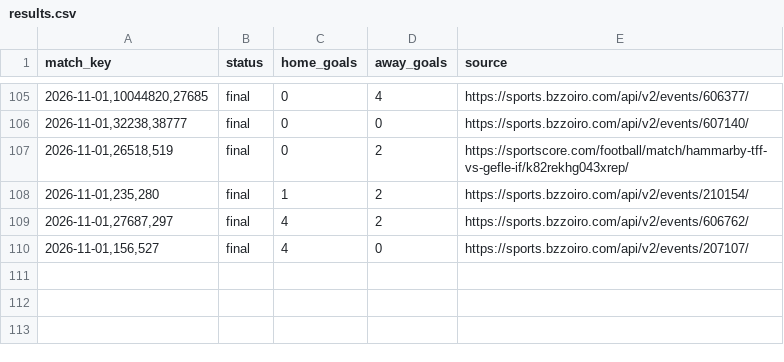
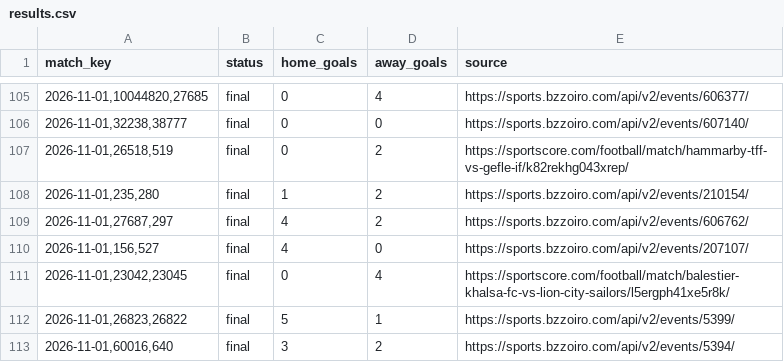
Before and after one commit to nunovinhas-creator/asianodds-h1-lab, a CSV file: data/results.csv, drawn as a sheet; only a part is shown, gaps mark what is left out.

```diff
--- a/data/results.csv
+++ b/data/results.csv
@@ -110 +110,4 @@ match_key,status,home_goals,away_goals,source
 "2026-11-01,156,527",final,4,0,https://sports.bzzoiro.com/api/v2/events/207107/
+"2026-11-01,23042,23045",final,0,4,https://sportscore.com/football/match/balestier-khalsa-fc-vs-lion-city-sailors/l5ergph41xe5r8k/
+"2026-11-01,26823,26822",final,5,1,https://sports.bzzoiro.com/api/v2/events/5399/
+"2026-11-01,60016,640",final,3,2,https://sports.bzzoiro.com/api/v2/events/5394/
```
Also changed, not shown: 3 other files.
